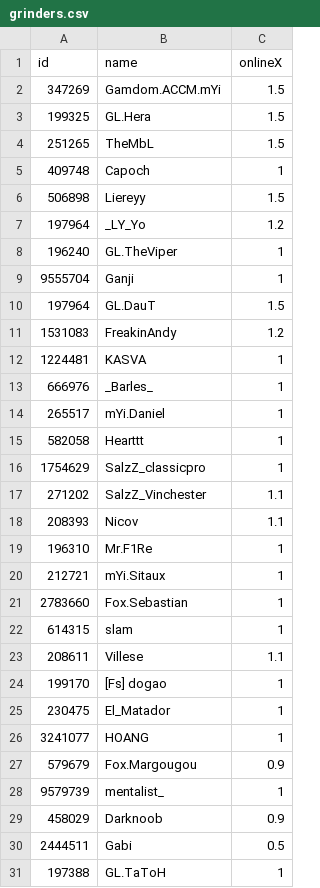
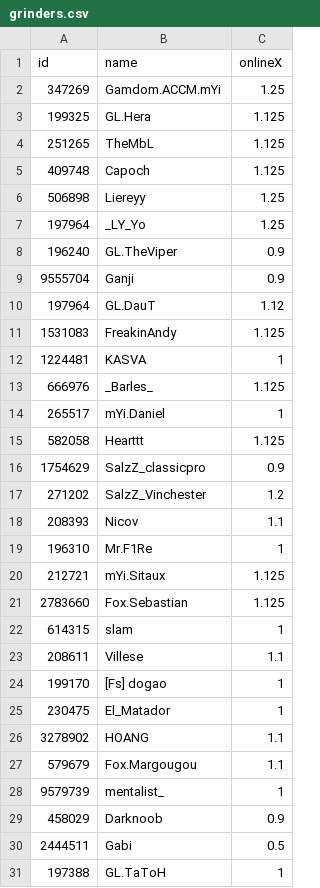
Before and after one commit to DjSapsan/AGE_of_ELO, a CSV file: grinders.csv, drawn as a sheet; only a part is shown; the diff covers the shown part only.

```diff
--- a/grinders.csv
+++ b/grinders.csv
@@ -1,22 +1,22 @@
 id	name	onlineX
-347269	Gamdom.ACCM.mYi	1.5
-199325	GL.Hera	1.5
-251265	TheMbL	1.5
-409748	Capoch	1
-506898	Liereyy	1.5
-197964	_LY_Yo	1.2
-196240	GL.TheViper	1
-9555704	Ganji	1
-197964	GL.DauT	1.5
-1531083	FreakinAndy	1.2
+347269	Gamdom.ACCM.mYi	1.25
+199325	GL.Hera	1.125
+251265	TheMbL	1.125
+409748	Capoch	1.125
+506898	Liereyy	1.25
+197964	_LY_Yo	1.25
+196240	GL.TheViper	0.9
+9555704	Ganji	0.9
+197964	GL.DauT	1.12
+1531083	FreakinAndy	1.125
 1224481	KASVA	1
-666976	_Barles_	1
+666976	_Barles_	1.125
 265517	mYi.Daniel	1
-582058	Hearttt	1
-1754629	SalzZ_classicpro	1
-271202	SalzZ_Vinchester	1.1
+582058	Hearttt	1.125
+1754629	SalzZ_classicpro	0.9
+271202	SalzZ_Vinchester	1.2
 208393	Nicov	1.1
 196310	Mr.F1Re	1
-212721	mYi.Sitaux	1
-2783660	Fox.Sebastian	1
+212721	mYi.Sitaux	1.125
+2783660	Fox.Sebastian	1.125
 614315	slam	1
@@ -25,4 +25,4 @@ id	name	onlineX
 230475	El_Matador	1
-3241077	HOANG	1
-579679	Fox.Margougou	0.9
+3278902	HOANG	1.1
+579679	Fox.Margougou	1.1
 9579739	mentalist_	1
```
Also changed, not shown: 1 added row elsewhere in this file, 28 other files.
